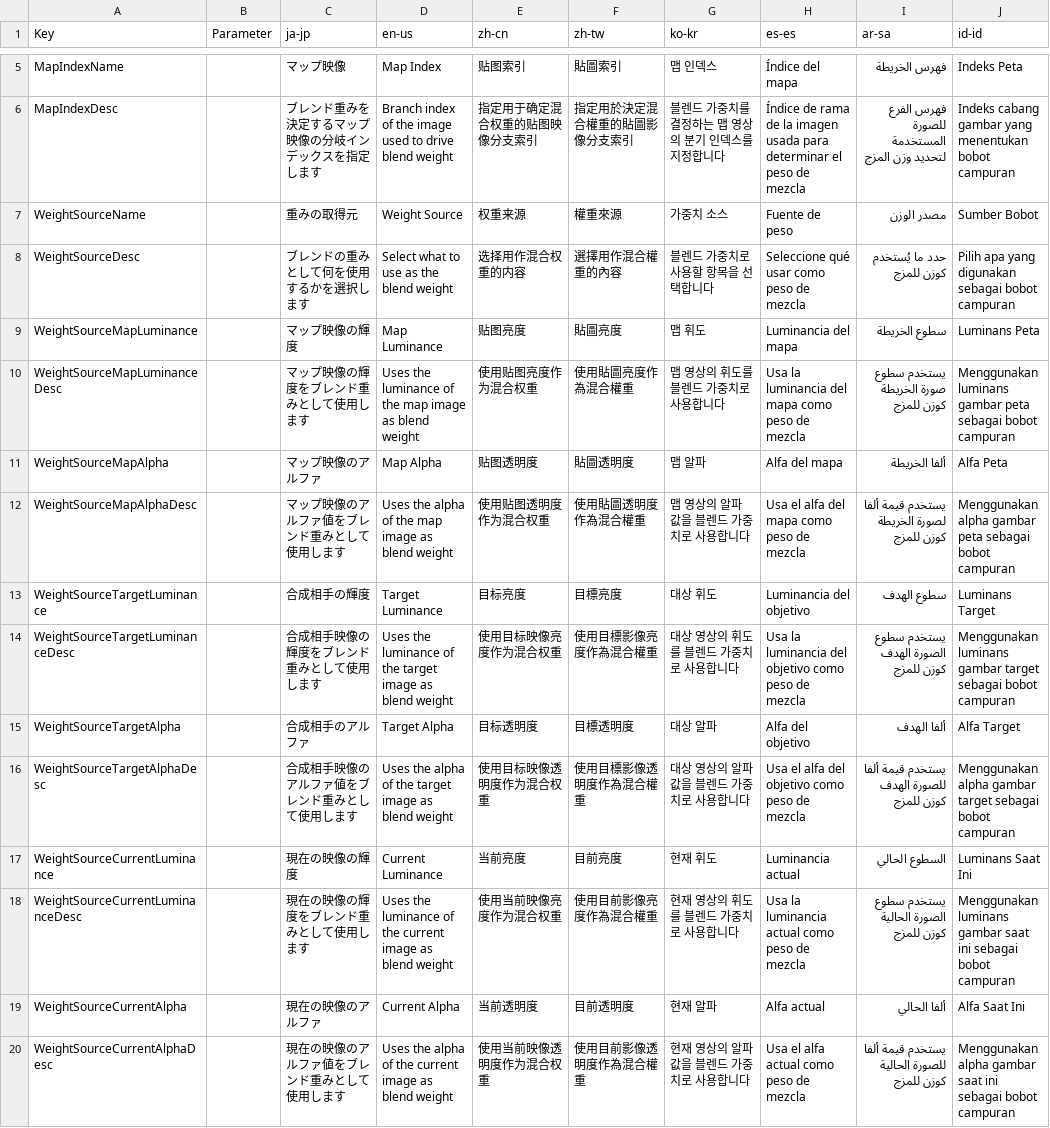
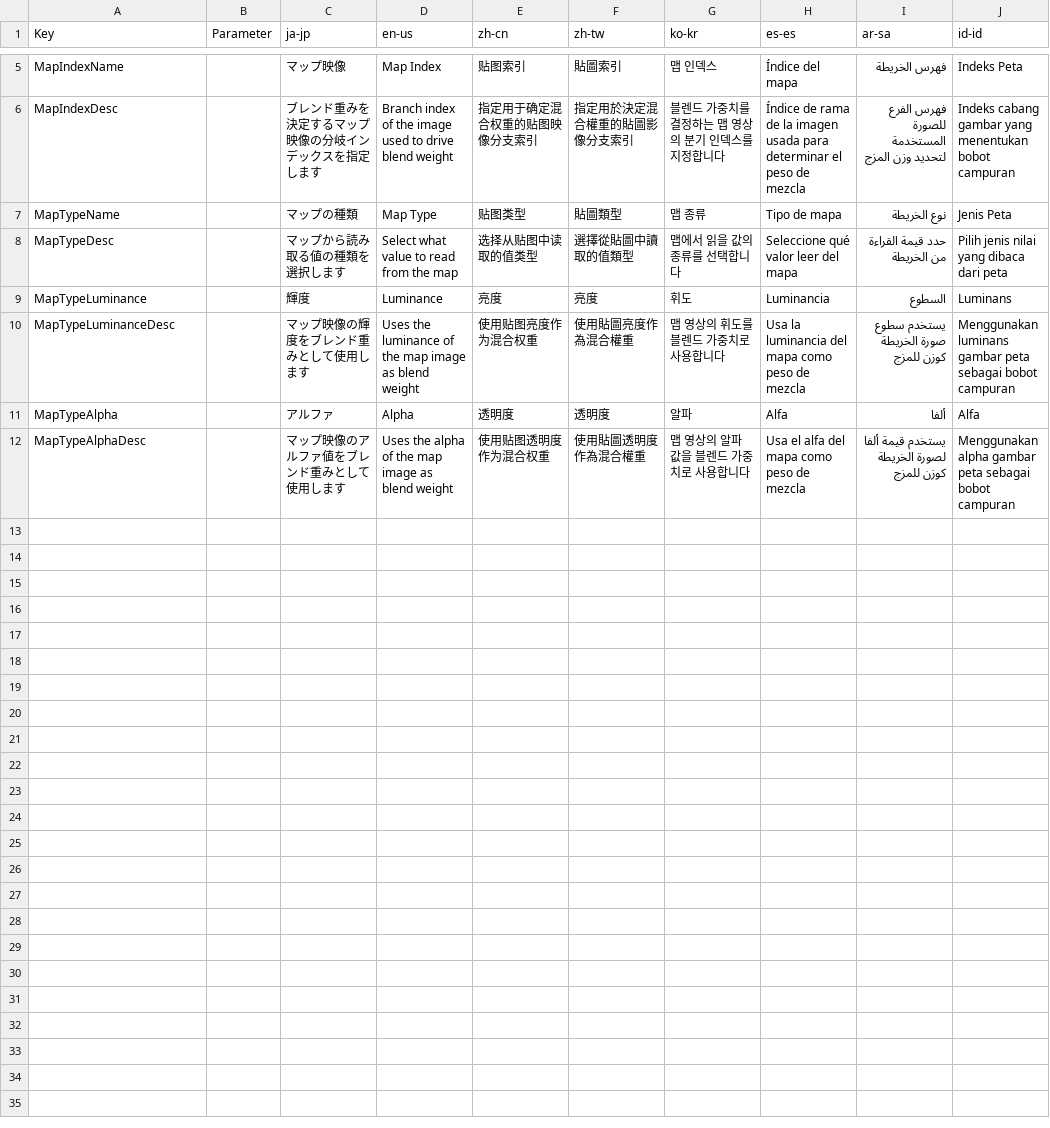
Before and after one commit to manju-summoner/YukkuriMovieMaker.Plugin.Community, a CSV file: YukkuriMovieMaker.Plugin.Community/Effect/Video/DynamicLerp/Texts.csv, drawn as a sheet; only a part is shown, gaps mark what is left out.

Commit message:
常にマップを使用し、マップの種類を切替える方式にした （Target, Current系は、マップ画像をTarget, Currentにすることで再現可能）

```diff
--- a/YukkuriMovieMaker.Plugin.Community/Effect/Video/DynamicLerp/Texts.csv
+++ b/YukkuriMovieMaker.Plugin.Community/Effect/Video/DynamicLerp/Texts.csv
@@ -6,15 +6,7 @@ MapIndexName,,マップ映像,Map Index,贴图索引,貼圖索引,맵 인덱스,
 MapIndexDesc,,ブレンド重みを決定するマップ映像の分岐インデックスを指定します,Branch index of the image used to drive blend weight,指定用于确定混合权重的贴图映像分支索引,指定用於決定混合權重的貼圖影像分支索引,블렌드 가중치를 결정하는 맵 영상의 분기 인덱스를 지정합니다,Índice de rama de la imagen usada para determinar el peso de mezcla,فهرس الفرع للصورة المستخدمة لتحديد وزن المزج,Indeks cabang gambar yang menentukan bobot campuran
-WeightSourceName,,重みの取得元,Weight Source,权重来源,權重來源,가중치 소스,Fuente de peso,مصدر الوزن,Sumber Bobot
-WeightSourceDesc,,ブレンドの重みとして何を使用するかを選択します,Select what to use as the blend weight,选择用作混合权重的内容,選擇用作混合權重的內容,블렌드 가중치로 사용할 항목을 선택합니다,Seleccione qué usar como peso de mezcla,حدد ما يُستخدم كوزن للمزج,Pilih apa yang digunakan sebagai bobot campuran
-WeightSourceMapLuminance,,マップ映像の輝度,Map Luminance,贴图亮度,貼圖亮度,맵 휘도,Luminancia del mapa,سطوع الخريطة,Luminans Peta
-WeightSourceMapLuminanceDesc,,マップ映像の輝度をブレンド重みとして使用します,Uses the luminance of the map image as blend weight,使用贴图亮度作为混合权重,使用貼圖亮度作為混合權重,맵 영상의 휘도를 블렌드 가중치로 사용합니다,Usa la luminancia del mapa como peso de mezcla,يستخدم سطوع صورة الخريطة كوزن للمزج,Menggunakan luminans gambar peta sebagai bobot campuran
-WeightSourceMapAlpha,,マップ映像のアルファ,Map Alpha,贴图透明度,貼圖透明度,맵 알파,Alfa del mapa,ألفا الخريطة,Alfa Peta
-WeightSourceMapAlphaDesc,,マップ映像のアルファ値をブレンド重みとして使用します,Uses the alpha of the map image as blend weight,使用贴图透明度作为混合权重,使用貼圖透明度作為混合權重,맵 영상의 알파 값을 블렌드 가중치로 사용합니다,Usa el alfa del mapa como peso de mezcla,يستخدم قيمة ألفا لصورة الخريطة كوزن للمزج,Menggunakan alpha gambar peta sebagai bobot campuran
-WeightSourceTargetLuminance,,合成相手の輝度,Target Luminance,目标亮度,目標亮度,대상 휘도,Luminancia del objetivo,سطوع الهدف,Luminans Target
-WeightSourceTargetLuminanceDesc,,合成相手映像の輝度をブレンド重みとして使用します,Uses the luminance of the target image as blend weight,使用目标映像亮度作为混合权重,使用目標影像亮度作為混合權重,대상 영상의 휘도를 블렌드 가중치로 사용합니다,Usa la luminancia del objetivo como peso de mezcla,يستخدم سطوع الصورة الهدف كوزن للمزج,Menggunakan luminans gambar target sebagai bobot campuran
-WeightSourceTargetAlpha,,合成相手のアルファ,Target Alpha,目标透明度,目標透明度,대상 알파,Alfa del objetivo,ألفا الهدف,Alfa Target
-WeightSourceTargetAlphaDesc,,合成相手映像のアルファ値をブレンド重みとして使用します,Uses the alpha of the target image as blend weight,使用目标映像透明度作为混合权重,使用目標影像透明度作為混合權重,대상 영상의 알파 값을 블렌드 가중치로 사용합니다,Usa el alfa del objetivo como peso de mezcla,يستخدم قيمة ألفا للصورة الهدف كوزن للمزج,Menggunakan alpha gambar target sebagai bobot campuran
-WeightSourceCurrentLuminance,,現在の映像の輝度,Current Luminance,当前亮度,目前亮度,현재 휘도,Luminancia actual,السطوع الحالي,Luminans Saat Ini
-WeightSourceCurrentLuminanceDesc,,現在の映像の輝度をブレンド重みとして使用します,Uses the luminance of the current image as blend weight,使用当前映像亮度作为混合权重,使用目前影像亮度作為混合權重,현재 영상의 휘도를 블렌드 가중치로 사용합니다,Usa la luminancia actual como peso de mezcla,يستخدم سطوع الصورة الحالية كوزن للمزج,Menggunakan luminans gambar saat ini sebagai bobot campuran
-WeightSourceCurrentAlpha,,現在の映像のアルファ,Current Alpha,当前透明度,目前透明度,현재 알파,Alfa actual,ألفا الحالي,Alfa Saat Ini
-WeightSourceCurrentAlphaDesc,,現在の映像のアルファ値をブレンド重みとして使用します,Uses the alpha of the current image as blend weight,使用当前映像透明度作为混合权重,使用目前影像透明度作為混合權重,현재 영상의 알파 값을 블렌드 가중치로 사용합니다,Usa el alfa actual como peso de mezcla,يستخدم قيمة ألفا للصورة الحالية كوزن للمزج,Menggunakan alpha gambar saat ini sebagai bobot campuran
+MapTypeName,,マップの種類,Map Type,贴图类型,貼圖類型,맵 종류,Tipo de mapa,نوع الخريطة,Jenis Peta
+MapTypeDesc,,マップから読み取る値の種類を選択します,Select what value to read from the map,选择从贴图中读取的值类型,選擇從貼圖中讀取的值類型,맵에서 읽을 값의 종류를 선택합니다,Seleccione qué valor leer del mapa,حدد قيمة القراءة من الخريطة,Pilih jenis nilai yang dibaca dari peta
+MapTypeLuminance,,輝度,Luminance,亮度,亮度,휘도,Luminancia,السطوع,Luminans
+MapTypeLuminanceDesc,,マップ映像の輝度をブレンド重みとして使用します,Uses the luminance of the map image as blend weight,使用贴图亮度作为混合权重,使用貼圖亮度作為混合權重,맵 영상의 휘도를 블렌드 가중치로 사용합니다,Usa la luminancia del mapa como peso de mezcla,يستخدم سطوع صورة الخريطة كوزن للمزج,Menggunakan luminans gambar peta sebagai bobot campuran
+MapTypeAlpha,,アルファ,Alpha,透明度,透明度,알파,Alfa,ألفا,Alfa
+MapTypeAlphaDesc,,マップ映像のアルファ値をブレンド重みとして使用します,Uses the alpha of the map image as blend weight,使用贴图透明度作为混合权重,使用貼圖透明度作為混合權重,맵 영상의 알파 값을 블렌드 가중치로 사용합니다,Usa el alfa del mapa como peso de mezcla,يستخدم قيمة ألفا لصورة الخريطة كوزن للمزج,Menggunakan alpha gambar peta sebagai bobot campuran
```
Also changed, not shown: 6 other files.
